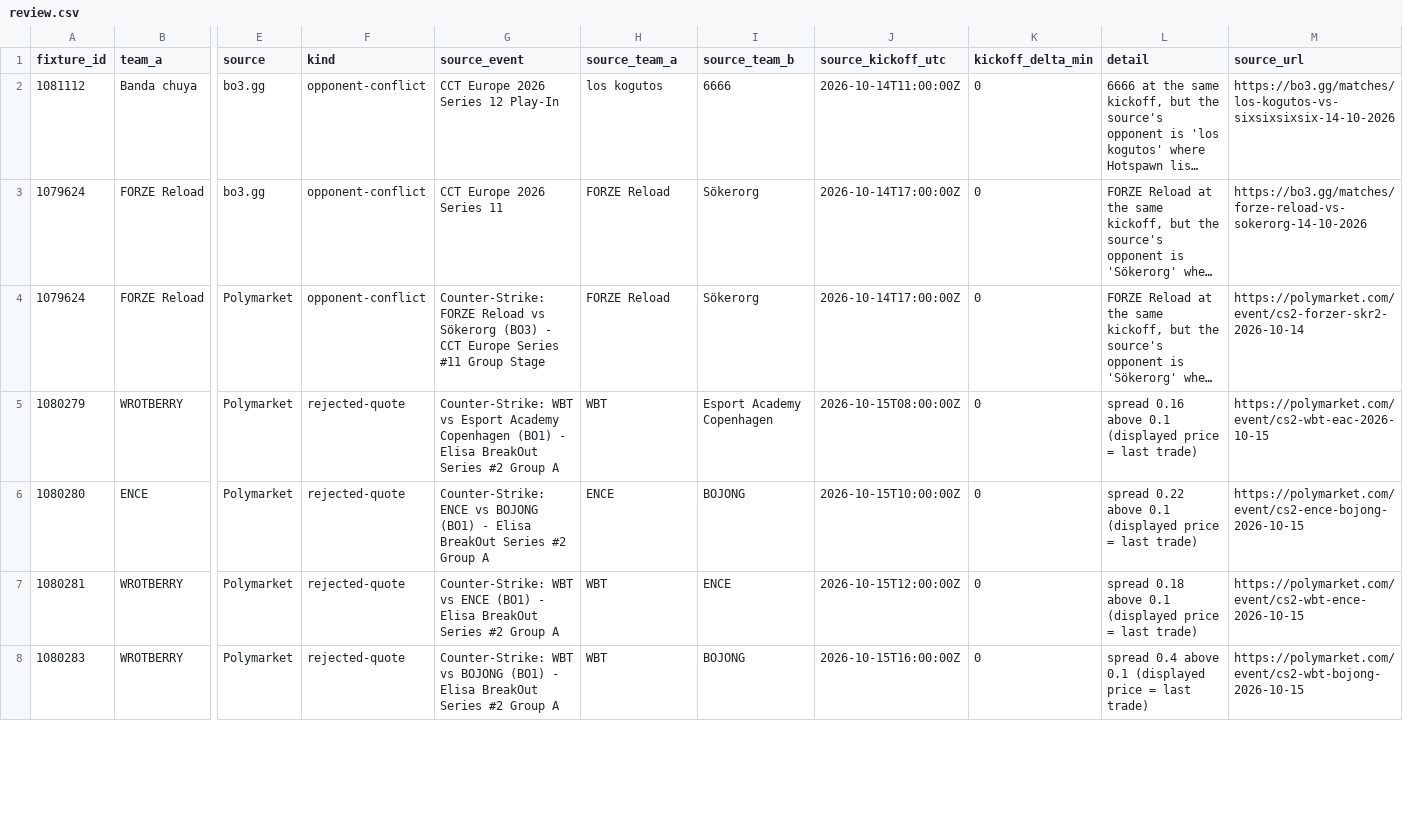
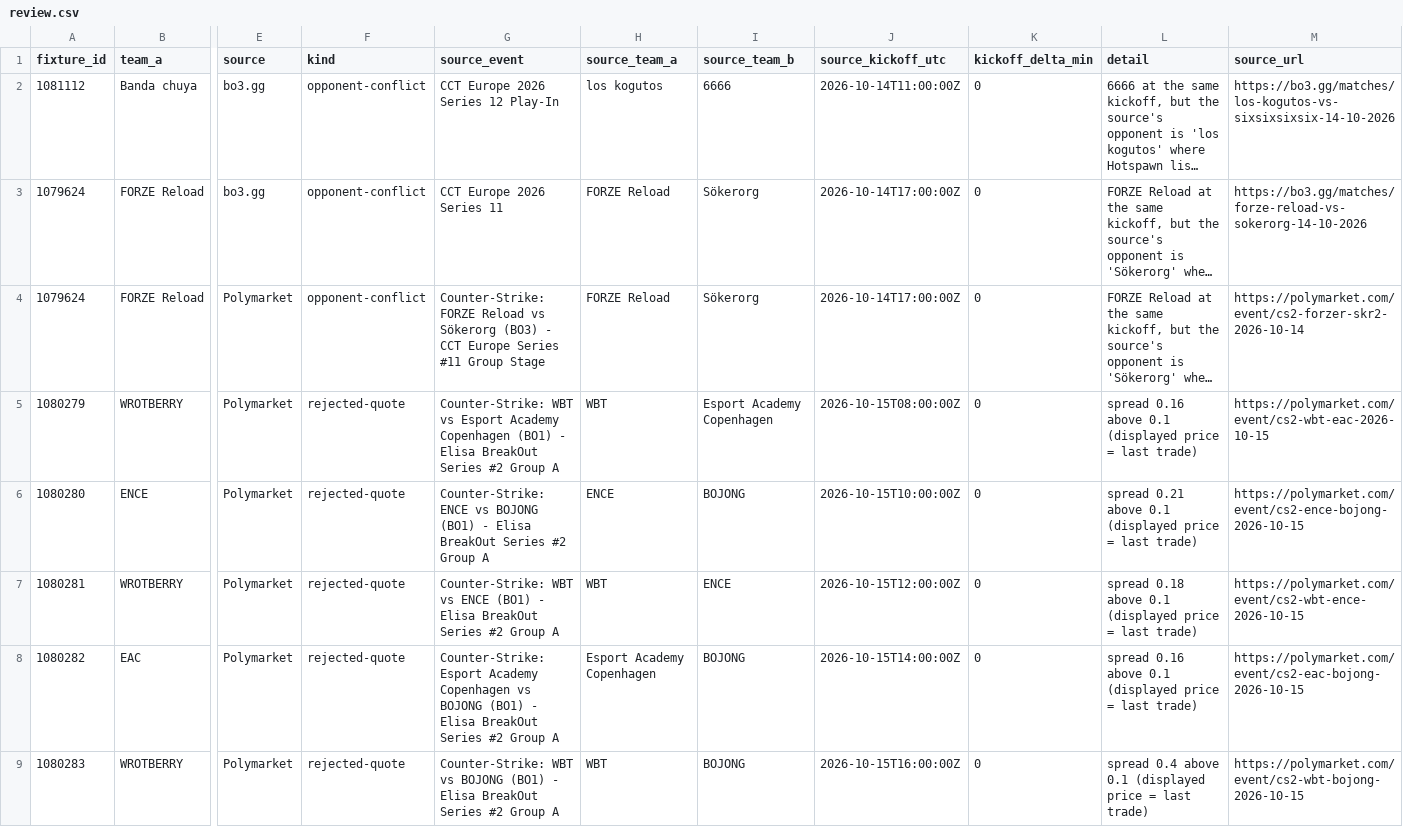
Before and after one commit to buffedlizard55-lab/MaltaProj1, a CSV file: feeds/data/review.csv, drawn as a sheet; only a part is shown, gaps mark what is left out; long unchanged cells end in …; rows hold the shown columns only; the diff covers the shown part only; the diff names each change by its address in the sheet, - before the commit and + after, or states it on an @@ line.

```diff
--- a/feeds/data/review.csv
+++ b/feeds/data/review.csv
-L6 (detail): spread 0.22 above 0.1…
+L6 (detail): spread 0.21 above 0.1…
+row 8: 1080282 | EAC | Polymarket | rejected-quote | Counter-Strike: Esport Academy Copenhagen vs BOJONG (BO1) - Elisa BreakOut Series #2 Group A | Esport Academy Copenhagen | BOJONG | 2026-10-15T14:00:00Z | 0 | spread 0.16 above 0.1 (displayed price = last trade) | https://polymarket.com/event/cs2-eac-bojong-2026-10-15
```
Also changed, not shown: 3 edited cells elsewhere in this file, feeds/data/fixtures.csv, feeds/data/flags.csv, 11 other files.
